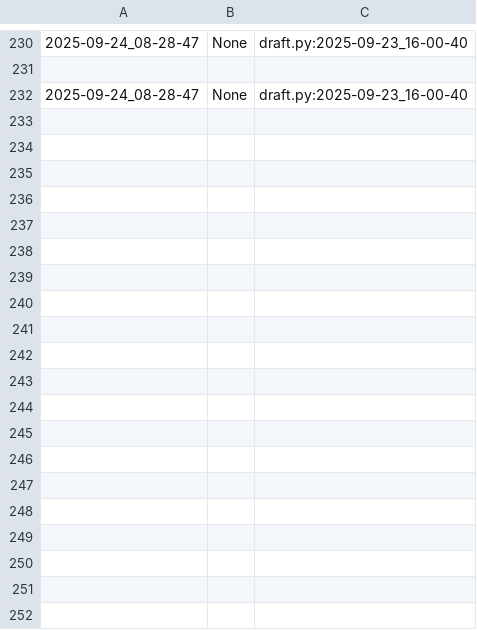
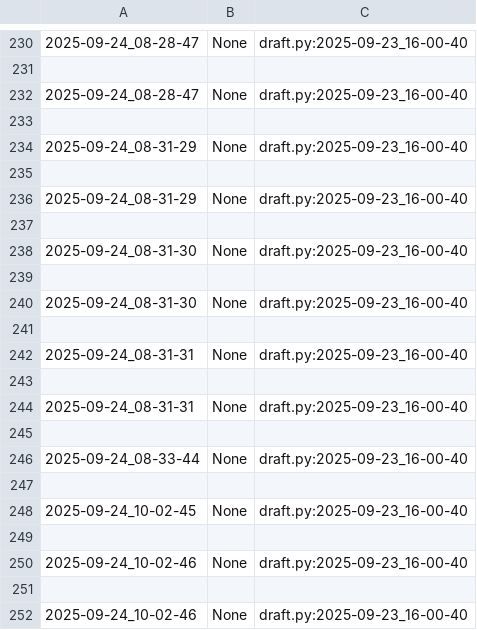
Before and after one commit to qxcode-course/poo-rc-bloco-a-kauatavaares, a CSV file: poo/.tko/track/toalha/track.csv, drawn as a sheet; only a part is shown, gaps mark what is left out; the diff covers the shown part only.

Commit message:
toalha

```diff
--- a/poo/.tko/track/toalha/track.csv
+++ b/poo/.tko/track/toalha/track.csv
@@ -232 +232,21 @@
 2025-09-24_08-28-47,None,draft.py:2025-09-23_16-00-40
+
+2025-09-24_08-31-29,None,draft.py:2025-09-23_16-00-40
+
+2025-09-24_08-31-29,None,draft.py:2025-09-23_16-00-40
+
+2025-09-24_08-31-30,None,draft.py:2025-09-23_16-00-40
+
+2025-09-24_08-31-30,None,draft.py:2025-09-23_16-00-40
+
+2025-09-24_08-31-31,None,draft.py:2025-09-23_16-00-40
+
+2025-09-24_08-31-31,None,draft.py:2025-09-23_16-00-40
+
+2025-09-24_08-33-44,None,draft.py:2025-09-23_16-00-40
+
+2025-09-24_10-02-45,None,draft.py:2025-09-23_16-00-40
+
+2025-09-24_10-02-46,None,draft.py:2025-09-23_16-00-40
+
+2025-09-24_10-02-46,None,draft.py:2025-09-23_16-00-40
```
Also changed, not shown: 10 added rows elsewhere in this file, 10 other files.
